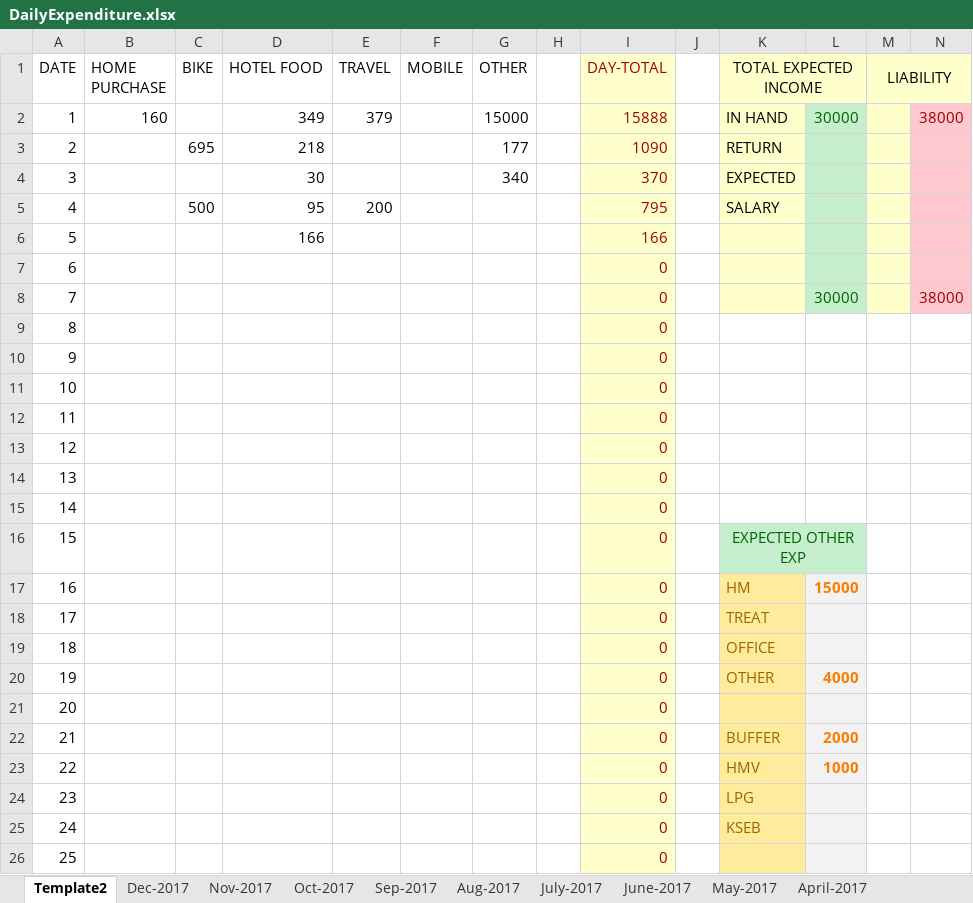
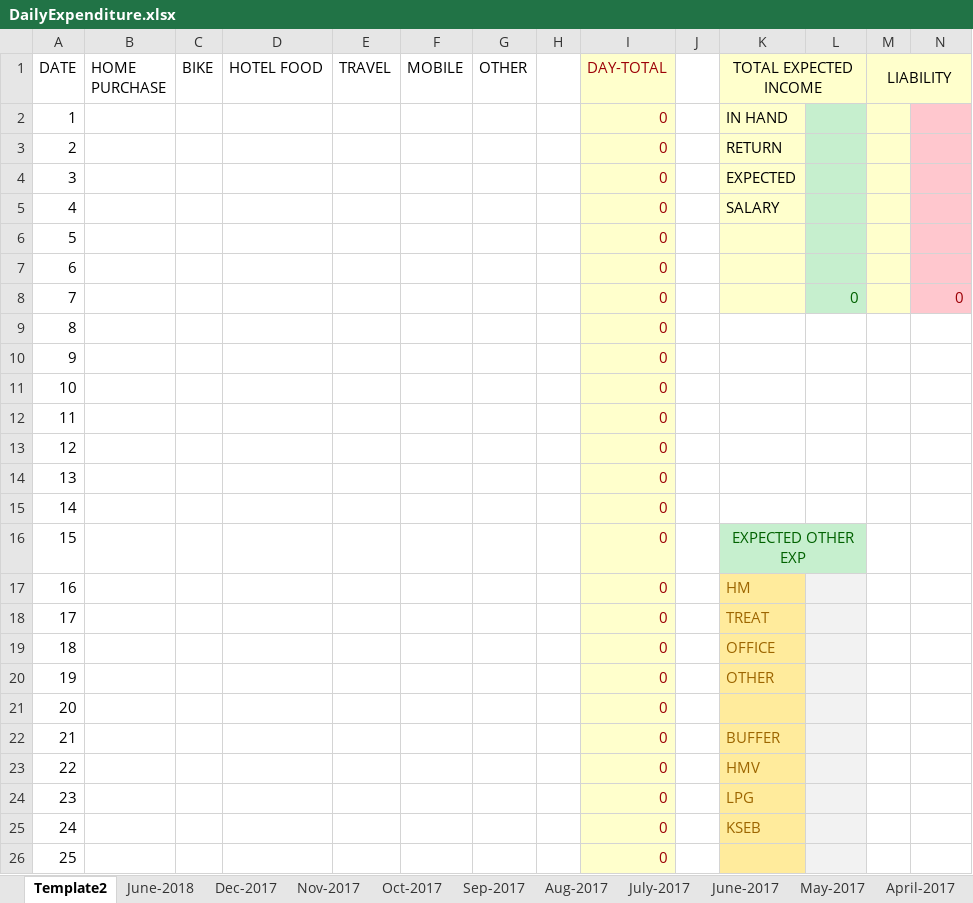
Before and after one commit to arun-mathew/Excel-sheets, an Excel workbook: DailyExpenditure.xlsx, sheet Template2, drawn as a sheet; only a part is shown; values as stored, in another font and other column widths than the file's, no borders; charts and pictures not drawn; the diff covers the shown part only; the diff names each change by its address in the sheet, - before the commit and + after, or states it on an @@ line.

Commit message:
5th june

```diff
--- a/DailyExpenditure.xlsx (sheet Template2)
+++ b/DailyExpenditure.xlsx (sheet Template2)
+sheet tab: June-2018
-B2 (HOME PURCHASE): 160
+B2 (HOME PURCHASE): (empty)
-D2 (HOTEL FOOD): 349
+D2 (HOTEL FOOD): (empty)
-E2 (TRAVEL): 379
+E2 (TRAVEL): (empty)
-G2 (OTHER): 15000
+G2 (OTHER): (empty)
-I2 (DAY-TOTAL): 15888
+I2 (DAY-TOTAL): 0
-L2: 30000
+L2: (empty)
-N2: 38000
+N2: (empty)
-C3 (BIKE): 695
+C3 (BIKE): (empty)
-D3 (HOTEL FOOD): 218
+D3 (HOTEL FOOD): (empty)
-G3 (OTHER): 177
+G3 (OTHER): (empty)
-I3 (DAY-TOTAL): 1090
+I3 (DAY-TOTAL): 0
-D4 (HOTEL FOOD): 30
+D4 (HOTEL FOOD): (empty)
-G4 (OTHER): 340
+G4 (OTHER): (empty)
-I4 (DAY-TOTAL): 370
+I4 (DAY-TOTAL): 0
-C5 (BIKE): 500
+C5 (BIKE): (empty)
-D5 (HOTEL FOOD): 95
+D5 (HOTEL FOOD): (empty)
-E5 (TRAVEL): 200
+E5 (TRAVEL): (empty)
-I5 (DAY-TOTAL): 795
+I5 (DAY-TOTAL): 0
-D6 (HOTEL FOOD): 166
+D6 (HOTEL FOOD): (empty)
-I6 (DAY-TOTAL): 166
+I6 (DAY-TOTAL): 0
-L8: 30000
+L8: 0
-N8: 38000
+N8: 0
-L17: 15000
+L17: (empty)
-L20: 4000
+L20: (empty)
-L22: 2000
+L22: (empty)
-L23: 1000
+L23: (empty)
```
Also changed, not shown: 15 edited cells elsewhere in this sheet.
